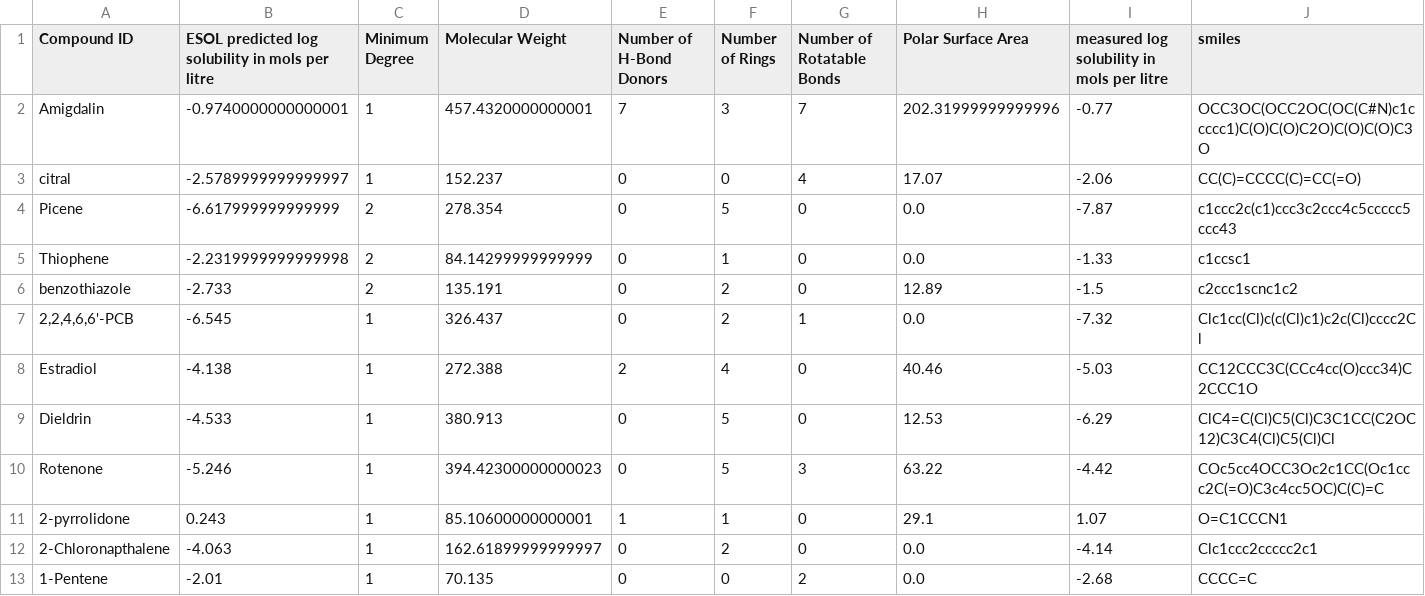
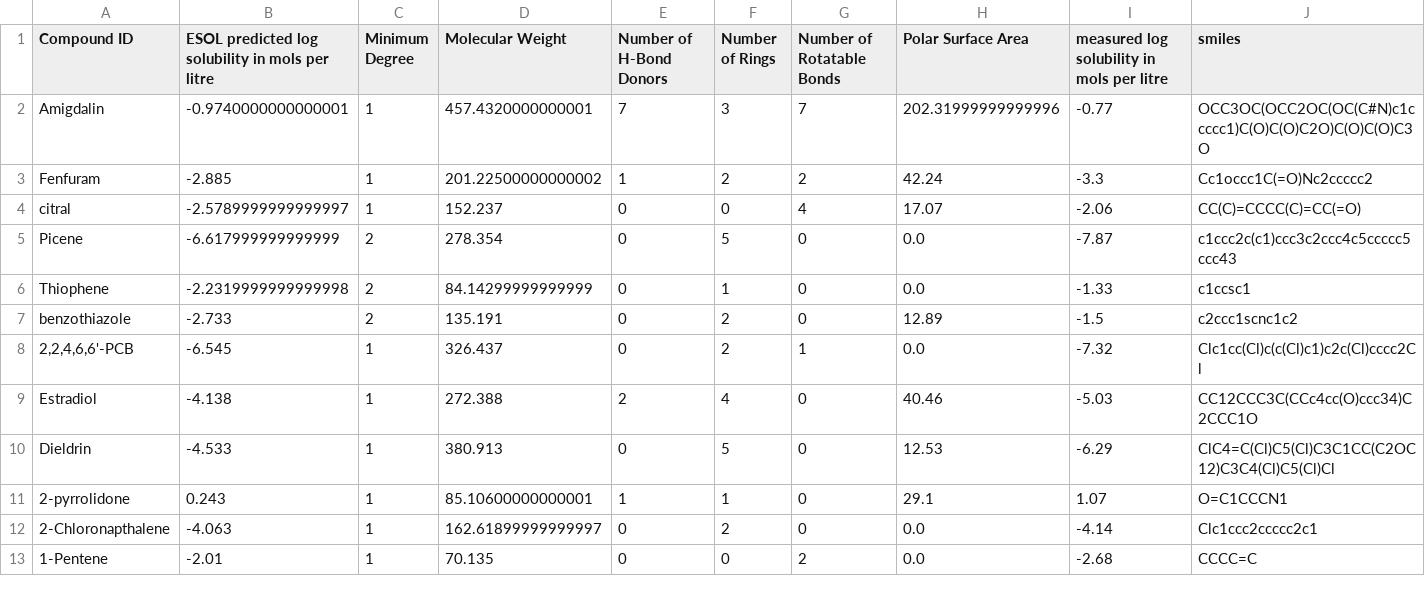
Before and after one commit to kicchi/Graduation-thesis, a CSV file: NNFP_chainer/delaney.csv, drawn as a sheet; only a part is shown; removed rows and columns are numbered as before the commit, all else as after; the diff names each change by its address in the sheet, - before the commit and + after, or states it on an @@ line.

```diff
--- a/NNFP_chainer/delaney.csv
+++ b/NNFP_chainer/delaney.csv
+row 3: Fenfuram | -2.885 | 1 | 201.22500000000002 | 1 | 2 | 2 | 42.24 | -3.3 | Cc1occc1C(=O)Nc2ccccc2
-row 10: Rotenone | -5.246 | 1 | 394.42300000000023 | 0 | 5 | 3 | 63.22 | -4.42 | COc5cc4OCC3Oc2c1CC(Oc1ccc2C(=O)C3c4cc5OC)C(C)=C
```
Also changed, not shown: 47 other files.
